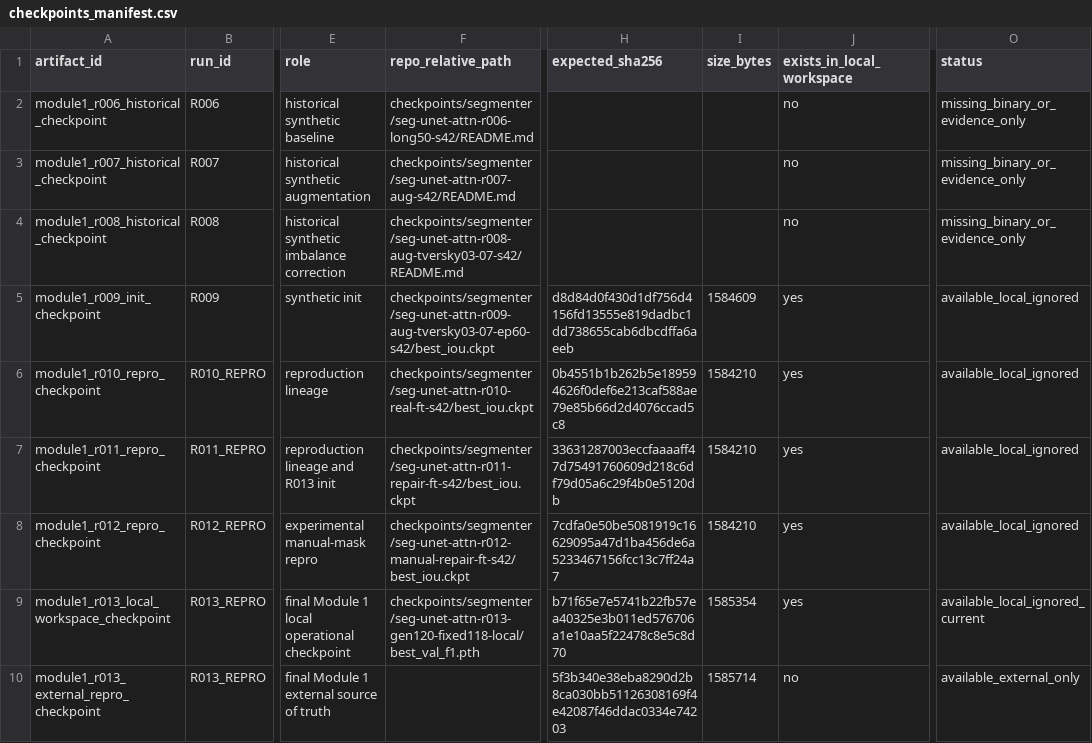
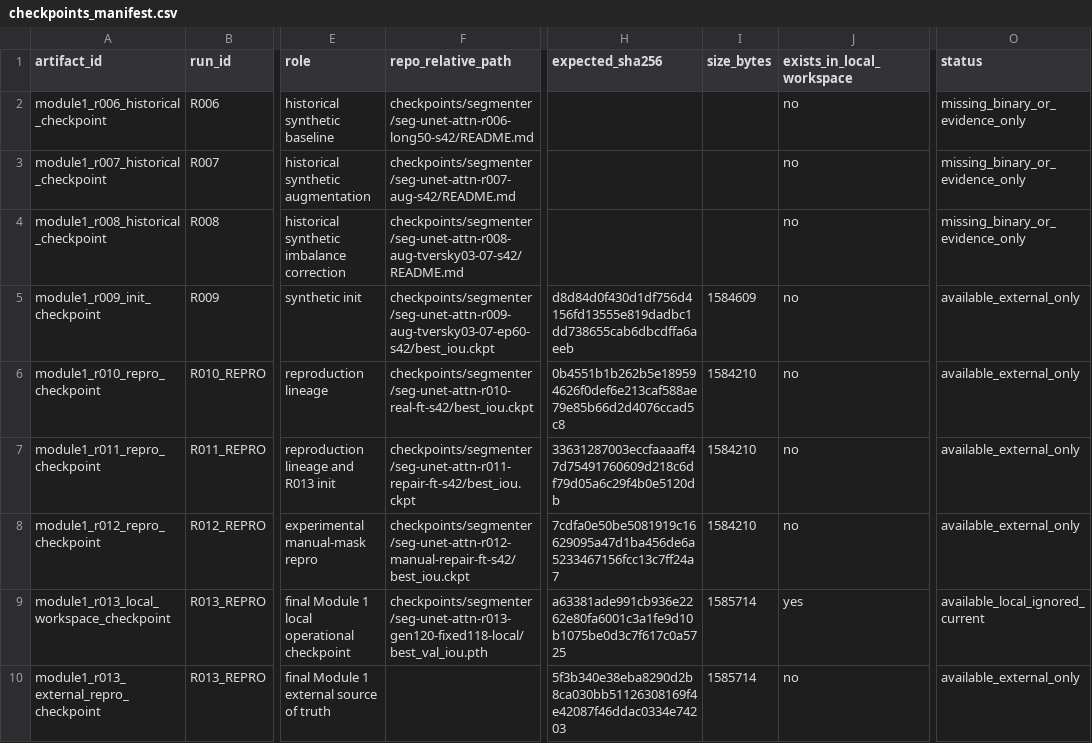
Before and after one commit to doraIaIa/deep-learning-old-photo-restoration, a CSV file: artifacts/manifests/checkpoints_manifest.csv, drawn as a sheet; only a part is shown, gaps mark what is left out; the diff names each change by its address in the sheet, - before the commit and + after, or states it on an @@ line.

Commit message:
clean repo

```diff
--- a/artifacts/manifests/checkpoints_manifest.csv
+++ b/artifacts/manifests/checkpoints_manifest.csv
-J5:J8 (exists_in_local_workspace): yes
+J5:J8 (exists_in_local_workspace): no
-O5:O8 (status): available_local_ignored
+O5:O8 (status): available_external_only
-F9 (repo_relative_path): checkpoints/segmenter/seg-unet-attn-r013-gen120-fixed118-local/best_val_f1.pth
+F9 (repo_relative_path): checkpoints/segmenter/seg-unet-attn-r013-gen120-fixed118-local/best_val_iou.pth
-H9 (expected_sha256): b71f65e7e5741b22fb57ea40325e3b011ed576706a1e10aa5f22478c8e5c8d70
+H9 (expected_sha256): a63381ade991cb936e2262e80fa6001c3a1fe9d10b1075be0d3c7f617c0a5725
-I9 (size_bytes): 1585354
+I9 (size_bytes): 1585714
```
Also changed, not shown: 31 other files.
